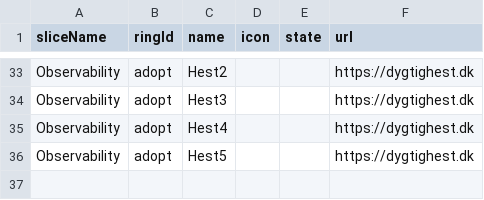
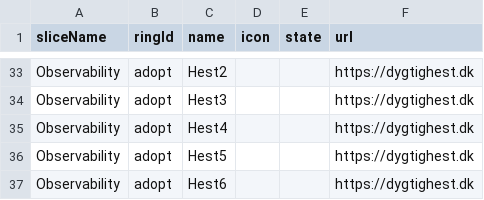
Before and after one commit to test-jppolitikenshus/techradar, a CSV file: src/infInput.csv, drawn as a sheet; only a part is shown, gaps mark what is left out.

Commit message:
Update techradar categories and information content. Add new entry in the information input CSV file

```diff
--- a/src/infInput.csv
+++ b/src/infInput.csv
@@ -36 +36,2 @@ Observability,adopt,Hest4,,,https://dygtighest.dk
 Observability,adopt,Hest5,,,https://dygtighest.dk
+Observability,adopt,Hest6,,,https://dygtighest.dk
```
Also changed, not shown: 1 other file.
